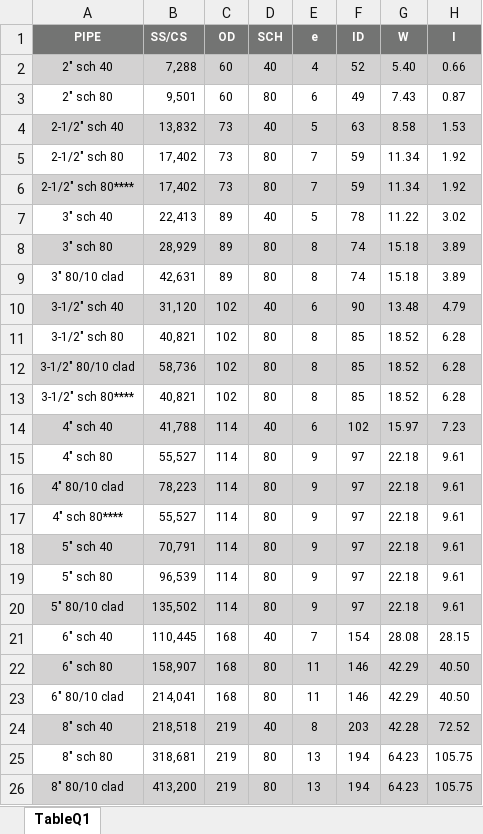
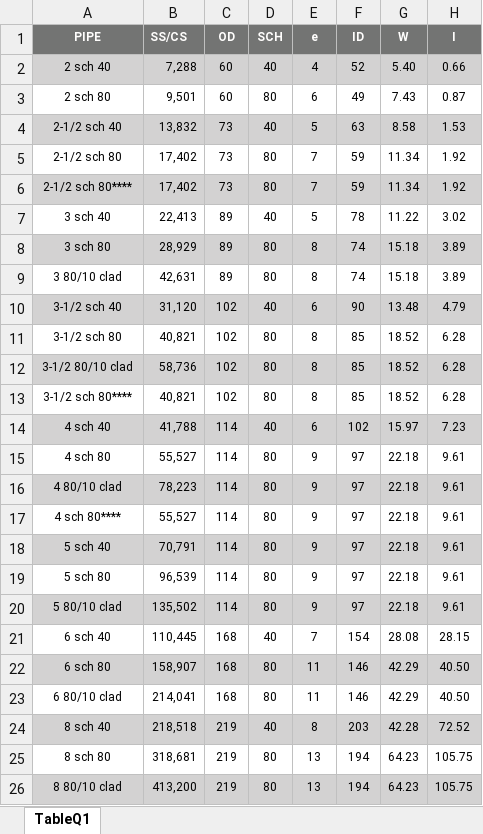
Before and after one commit to nano0018/conveyor-cema-calc, an Excel workbook: data/xlsx/table-q1.xlsx, sheet TableQ1, drawn as a sheet; values as stored, in another font and other column widths than the file's, no borders; the diff names each change by its address in the sheet, - before the commit and + after, or states it on an @@ line.

```diff
--- a/data/xlsx/table-q1.xlsx (sheet TableQ1)
+++ b/data/xlsx/table-q1.xlsx (sheet TableQ1)
-A2 (PIPE): 2" sch 40
+A2 (PIPE): 2 sch 40
-A3 (PIPE): 2" sch 80
+A3 (PIPE): 2 sch 80
-A4 (PIPE): 2-1/2" sch 40
+A4 (PIPE): 2-1/2 sch 40
-A5 (PIPE): 2-1/2" sch 80
+A5 (PIPE): 2-1/2 sch 80
-A6 (PIPE): 2-1/2" sch 80****
+A6 (PIPE): 2-1/2 sch 80****
-A7 (PIPE): 3" sch 40
+A7 (PIPE): 3 sch 40
-A8 (PIPE): 3" sch 80
+A8 (PIPE): 3 sch 80
-A9 (PIPE): 3" 80/10 clad
+A9 (PIPE): 3 80/10 clad
-A10 (PIPE): 3-1/2" sch 40
+A10 (PIPE): 3-1/2 sch 40
-A11 (PIPE): 3-1/2" sch 80
+A11 (PIPE): 3-1/2 sch 80
-A12 (PIPE): 3-1/2" 80/10 clad
+A12 (PIPE): 3-1/2 80/10 clad
-A13 (PIPE): 3-1/2" sch 80****
+A13 (PIPE): 3-1/2 sch 80****
-A14 (PIPE): 4" sch 40
+A14 (PIPE): 4 sch 40
-A15 (PIPE): 4" sch 80
+A15 (PIPE): 4 sch 80
-A16 (PIPE): 4" 80/10 clad
+A16 (PIPE): 4 80/10 clad
-A17 (PIPE): 4" sch 80****
+A17 (PIPE): 4 sch 80****
-A18 (PIPE): 5" sch 40
+A18 (PIPE): 5 sch 40
-A19 (PIPE): 5" sch 80
+A19 (PIPE): 5 sch 80
-A20 (PIPE): 5" 80/10 clad
+A20 (PIPE): 5 80/10 clad
-A21 (PIPE): 6" sch 40
+A21 (PIPE): 6 sch 40
-A22 (PIPE): 6" sch 80
+A22 (PIPE): 6 sch 80
-A23 (PIPE): 6" 80/10 clad
+A23 (PIPE): 6 80/10 clad
-A24 (PIPE): 8" sch 40
+A24 (PIPE): 8 sch 40
-A25 (PIPE): 8" sch 80
+A25 (PIPE): 8 sch 80
-A26 (PIPE): 8" 80/10 clad
+A26 (PIPE): 8 80/10 clad
```
Also changed, not shown: data/xlsx/table-q.xlsx, data/xlsx/table-v.xlsx, 7 other files.
